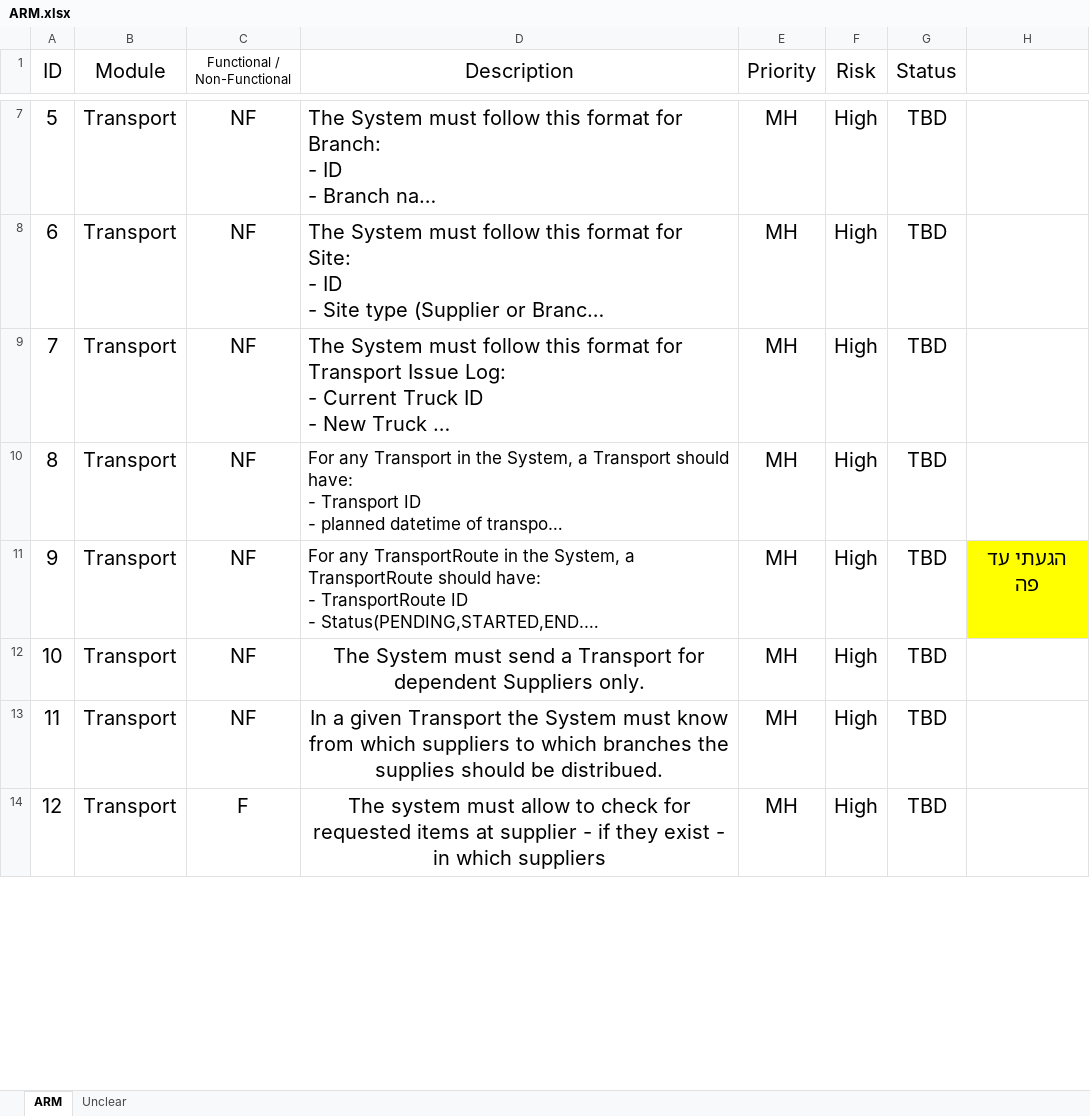
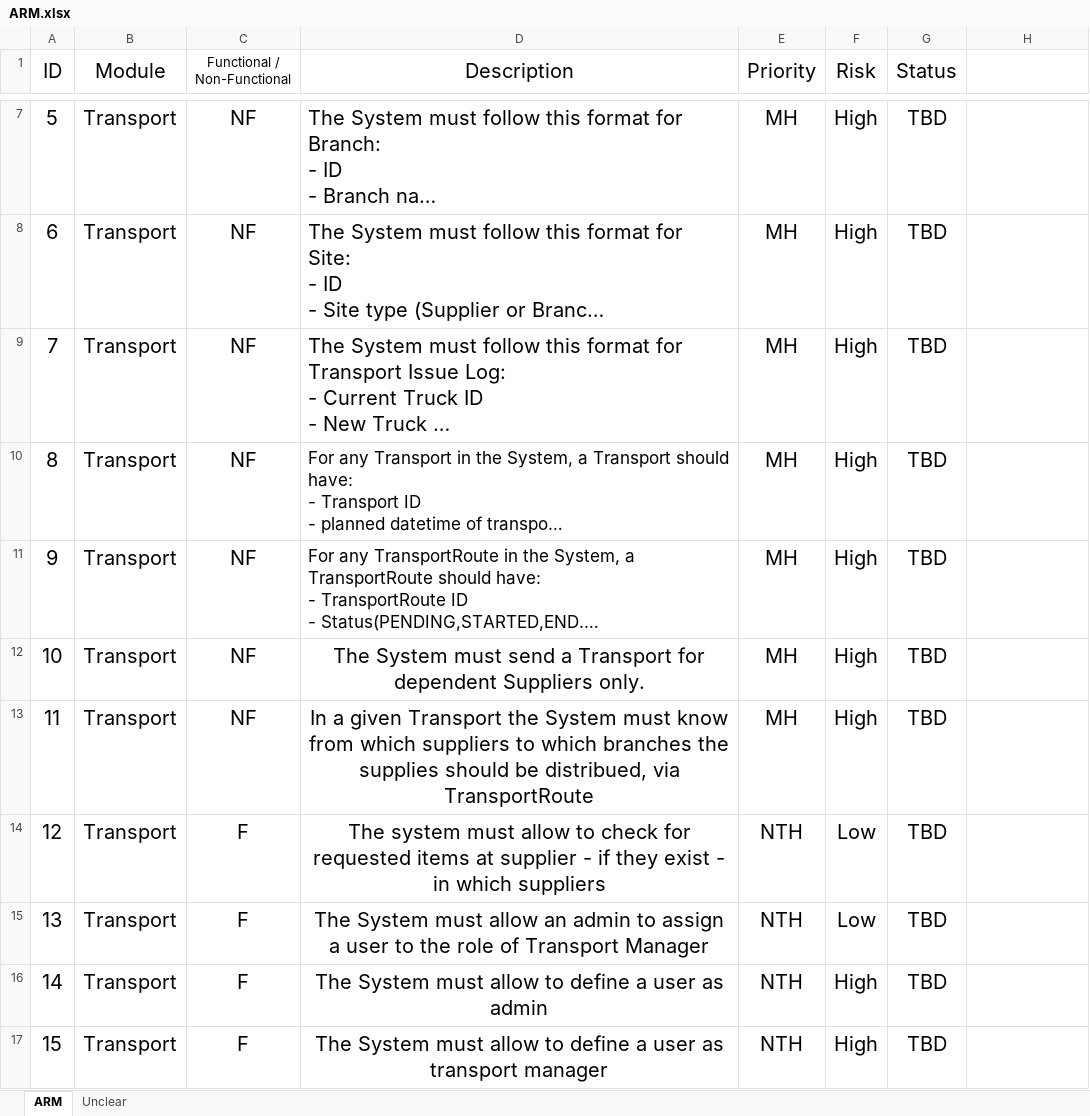
Before and after one commit to Yael-work/ADSS_Group_Y, an Excel workbook: docs/spec/ARM.xlsx, sheet ARM, drawn as a sheet; only a part is shown, gaps mark what is left out; long unchanged cells end in …; values as stored, in another font and other column widths than the file's, no borders; addresses are those after the commit; the diff covers the shown part only; the diff names each change by its address in the sheet, - before the commit and + after, or states it on an @@ line.

Commit message:
Finished exel

```diff
--- a/docs/spec/ARM.xlsx (sheet ARM)
+++ b/docs/spec/ARM.xlsx (sheet ARM)
-H11: הגעתי עד פה
+H11: (empty)
-H11 fill: #FFFF00
+H11 fill: none
-D13 (Description): …should be distribued.
+D13 (Description): …should be distribued, via TransportRoute
+row 14: 12 | Transport | F | The system must allow to check for requested items at supplier - if they exist - in which suppliers | NTH | Low | TBD
+row 15: 13 | Transport | F | The System must allow an admin to assign a user to the role of Transport Manager | NTH | Low | TBD
+row 16: 14 | Transport | F | The System must allow to define a user as admin | NTH | High | TBD
@@ column A (ID) renumbered between rows 17 and 76 @@
-D17 (Description): The system must allow to check for requested items at supplier - if they exist - in which suppliers
+D17 (Description): The System must allow to define a user as transport manager
-E17 (Priority): MH
+E17 (Priority): NTH
```
Also changed, not shown: 17 added rows, 17 removed rows and 20 edited cells elsewhere in this sheet, sheet Unclear.
